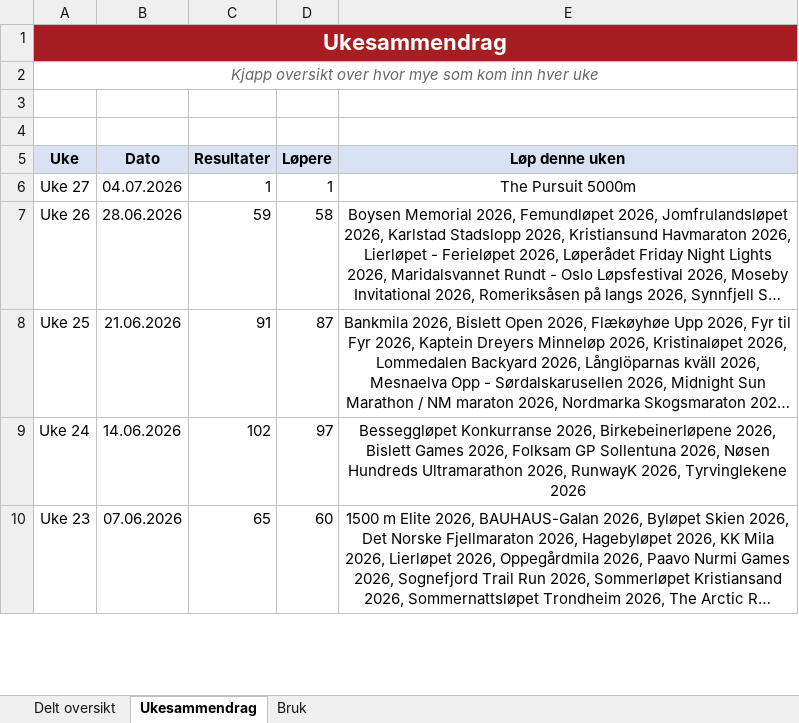
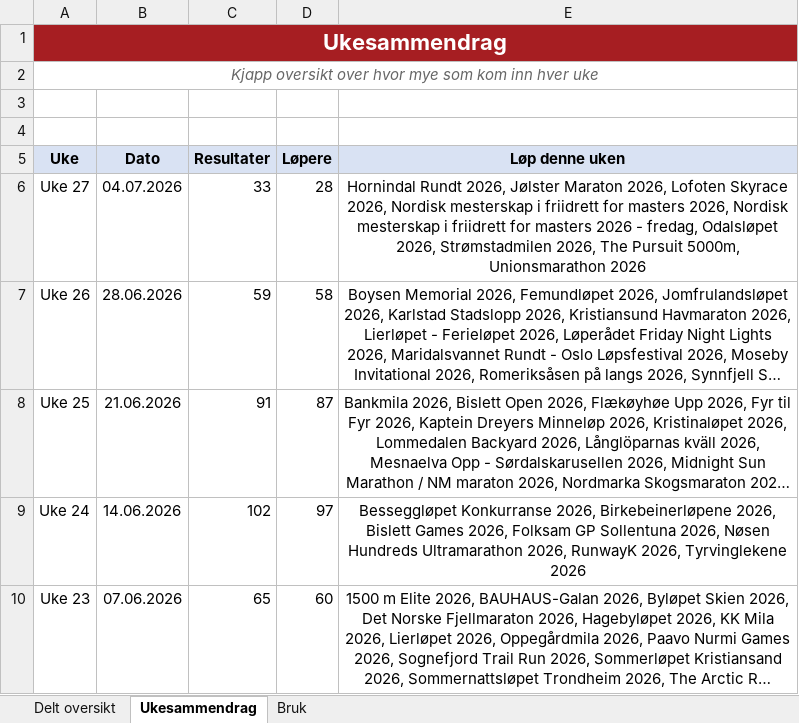
Before and after one commit to gustavByte/sk-vidar-2026-resultater, an Excel workbook: data/delt_oversikt/SK Vidar Langdistanse 2026.xlsx, sheet Ukesammendrag, drawn as a sheet; only a part is shown; long unchanged cells end in …; values as stored, in another font and other column widths than the file's, no borders; table styles not drawn; the diff names each change by its address in the sheet, - before the commit and + after, or states it on an @@ line.

```diff
--- a/data/delt_oversikt/SK Vidar Langdistanse 2026.xlsx (sheet Ukesammendrag)
+++ b/data/delt_oversikt/SK Vidar Langdistanse 2026.xlsx (sheet Ukesammendrag)
-C6 (Resultater): 1
+C6 (Resultater): 33
-D6 (Løpere): 1
+D6 (Løpere): 28
-E6 (Løp denne uken): The Pursuit 5000m
+E6 (Løp denne uken): Hornindal Rundt 2026, Jølster Maraton 2026, Lofoten Skyrace 2026, Nordisk mesterskap i friidrett for masters 2026, Nordisk mesterskap i friidrett for masters 2026 - fredag, Odalsløpet 2026, Strømstadmilen 2026, The Pursuit 5000m, Unionsmarathon 2026
```
Also changed, not shown: sheet Delt oversikt, 6 other files.
